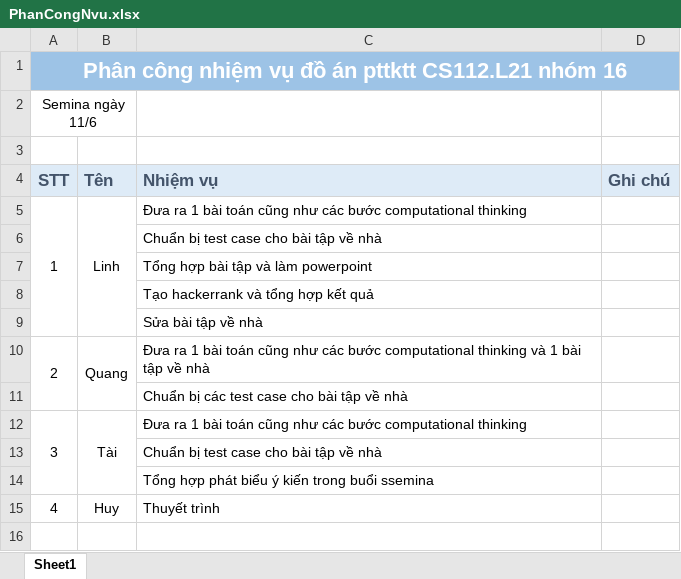
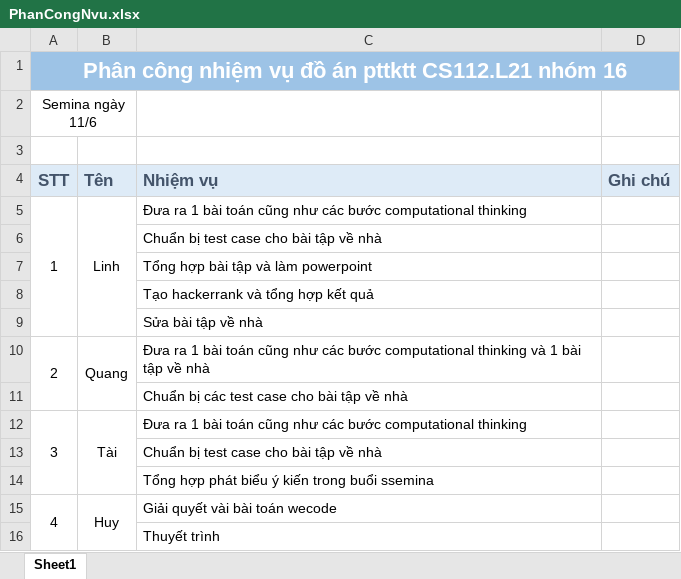
Before and after one commit to LocLinh-CS/Thiet-Ke-Thuat-Toan, an Excel workbook: Semina/PhanCongNvu.xlsx, sheet Sheet1, drawn as a sheet; values as stored, in another font and other column widths than the file's, no borders; the diff names each change by its address in the sheet, - before the commit and + after, or states it on an @@ line.

Commit message:
cap nhat phan cong nhiem vu

```diff
--- a/Semina/PhanCongNvu.xlsx (sheet Sheet1)
+++ b/Semina/PhanCongNvu.xlsx (sheet Sheet1)
+A15:A16 merged
+B15:B16 merged
-C15 (Nhiệm vụ): Thuyết trình
+C15 (Nhiệm vụ): Giải quyết vài bài toán wecode
+row 16:  |  | Thuyết trình
```
